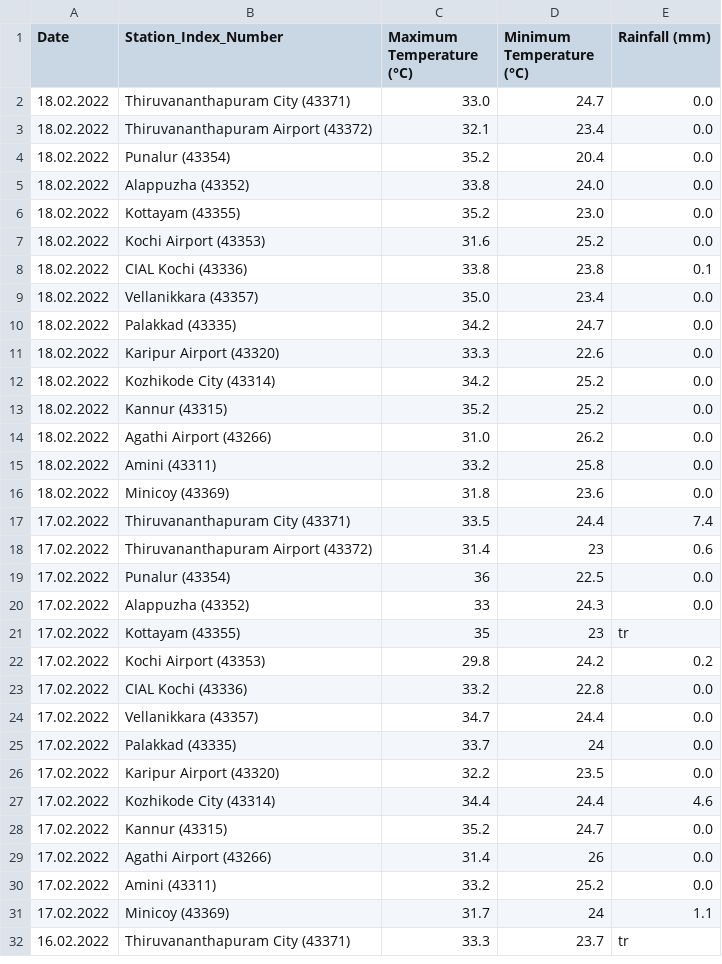
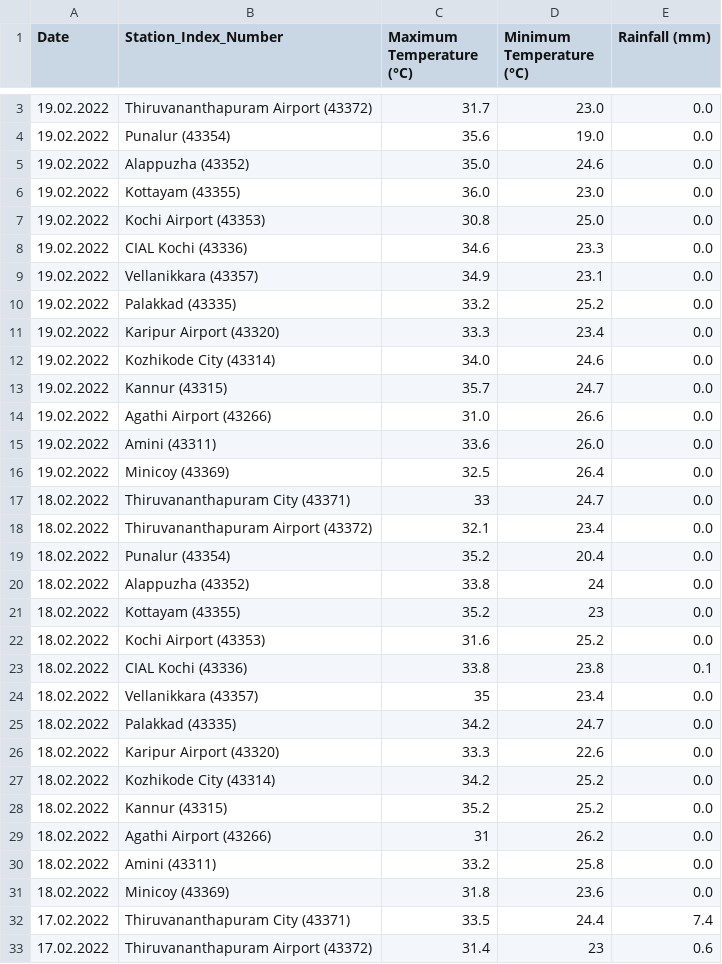
Before and after one commit to Open-Oven/kerala-weather-collector, a CSV file: data/weather_accum.csv, drawn as a sheet; only a part is shown, gaps mark what is left out; the shorter side is filled out with more unchanged rows; the diff covers the shown part only.

```diff
--- a/data/weather_accum.csv
+++ b/data/weather_accum.csv
@@ -2,9 +3,23 @@ Date,Station_Index_Number,Maximum Temperature (°C),Minimum Temperature (°C),Ra
-18.02.2022,Thiruvananthapuram City (43371),33.0,24.7,0.0
+19.02.2022,Thiruvananthapuram Airport (43372),31.7,23.0,0.0
+19.02.2022,Punalur (43354),35.6,19.0,0.0
+19.02.2022,Alappuzha (43352),35.0,24.6,0.0
+19.02.2022,Kottayam (43355),36.0,23.0,0.0
+19.02.2022,Kochi Airport (43353),30.8,25.0,0.0
+19.02.2022,CIAL Kochi (43336),34.6,23.3,0.0
+19.02.2022,Vellanikkara (43357),34.9,23.1,0.0
+19.02.2022,Palakkad (43335),33.2,25.2,0.0
+19.02.2022,Karipur Airport (43320),33.3,23.4,0.0
+19.02.2022,Kozhikode City (43314),34.0,24.6,0.0
+19.02.2022,Kannur (43315),35.7,24.7,0.0
+19.02.2022,Agathi Airport (43266),31.0,26.6,0.0
+19.02.2022,Amini (43311),33.6,26.0,0.0
+19.02.2022,Minicoy (43369),32.5,26.4,0.0
+18.02.2022,Thiruvananthapuram City (43371),33,24.7,0.0
 18.02.2022,Thiruvananthapuram Airport (43372),32.1,23.4,0.0
 18.02.2022,Punalur (43354),35.2,20.4,0.0
-18.02.2022,Alappuzha (43352),33.8,24.0,0.0
-18.02.2022,Kottayam (43355),35.2,23.0,0.0
+18.02.2022,Alappuzha (43352),33.8,24,0.0
+18.02.2022,Kottayam (43355),35.2,23,0.0
 18.02.2022,Kochi Airport (43353),31.6,25.2,0.0
 18.02.2022,CIAL Kochi (43336),33.8,23.8,0.1
-18.02.2022,Vellanikkara (43357),35.0,23.4,0.0
+18.02.2022,Vellanikkara (43357),35,23.4,0.0
 18.02.2022,Palakkad (43335),34.2,24.7,0.0
@@ -13,3 +28,3 @@ Date,Station_Index_Number,Maximum Temperature (°C),Minimum Temperature (°C),Ra
 18.02.2022,Kannur (43315),35.2,25.2,0.0
-18.02.2022,Agathi Airport (43266),31.0,26.2,0.0
+18.02.2022,Agathi Airport (43266),31,26.2,0.0
 18.02.2022,Amini (43311),33.2,25.8,0.0
```
Also changed, not shown: 1 added row elsewhere in this file, 1 other file.
